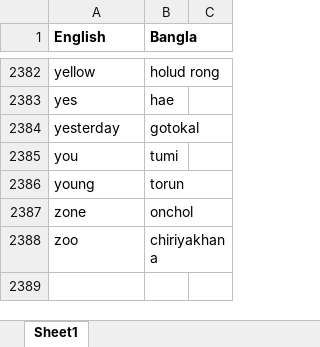
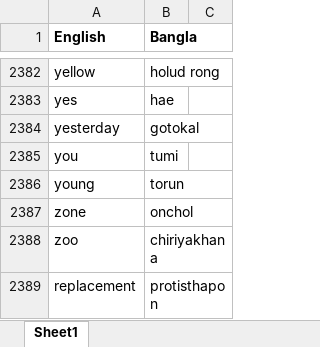
Before and after one commit to NaatiTrainer/naati_trainer, an Excel workbook: Database/bangla_words.xlsx, sheet Sheet1, drawn as a sheet; only a part is shown, gaps mark what is left out; values as stored, in another font and other column widths than the file's, no borders; the diff names each change by its address in the sheet, - before the commit and + after, or states it on an @@ line.

Commit message:
updated excel

```diff
--- a/Database/bangla_words.xlsx (sheet Sheet1)
+++ b/Database/bangla_words.xlsx (sheet Sheet1)
+row 2389: replacement | protisthapon
```
